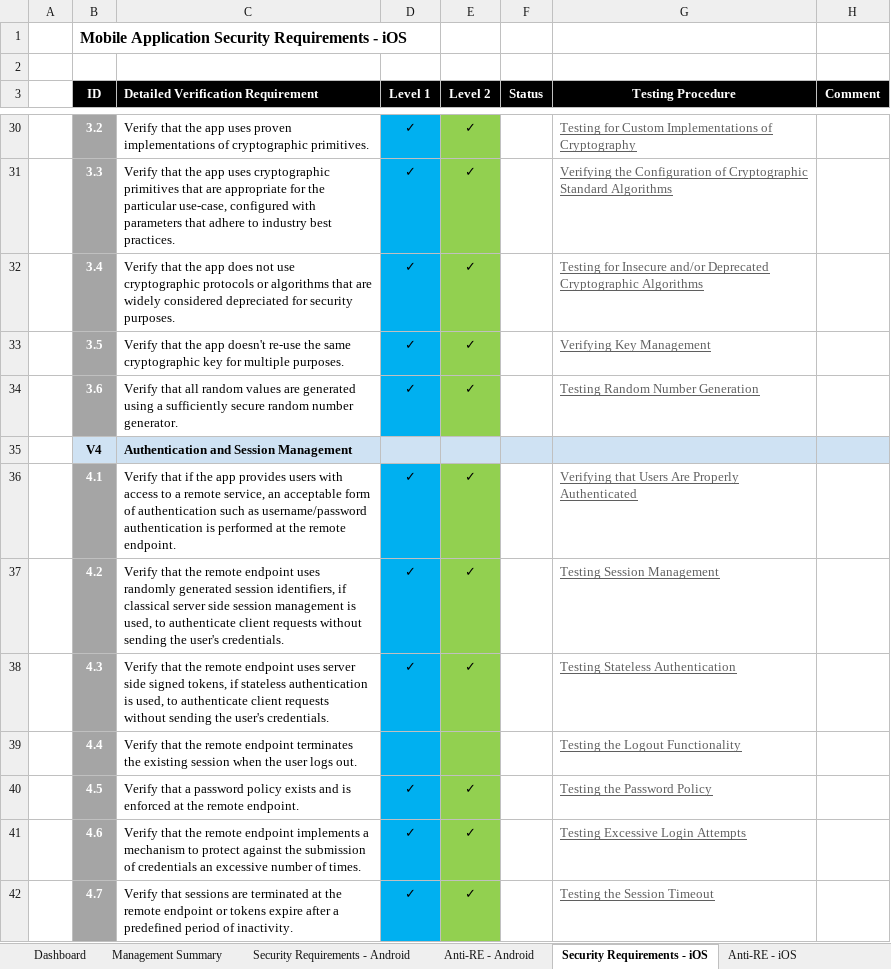
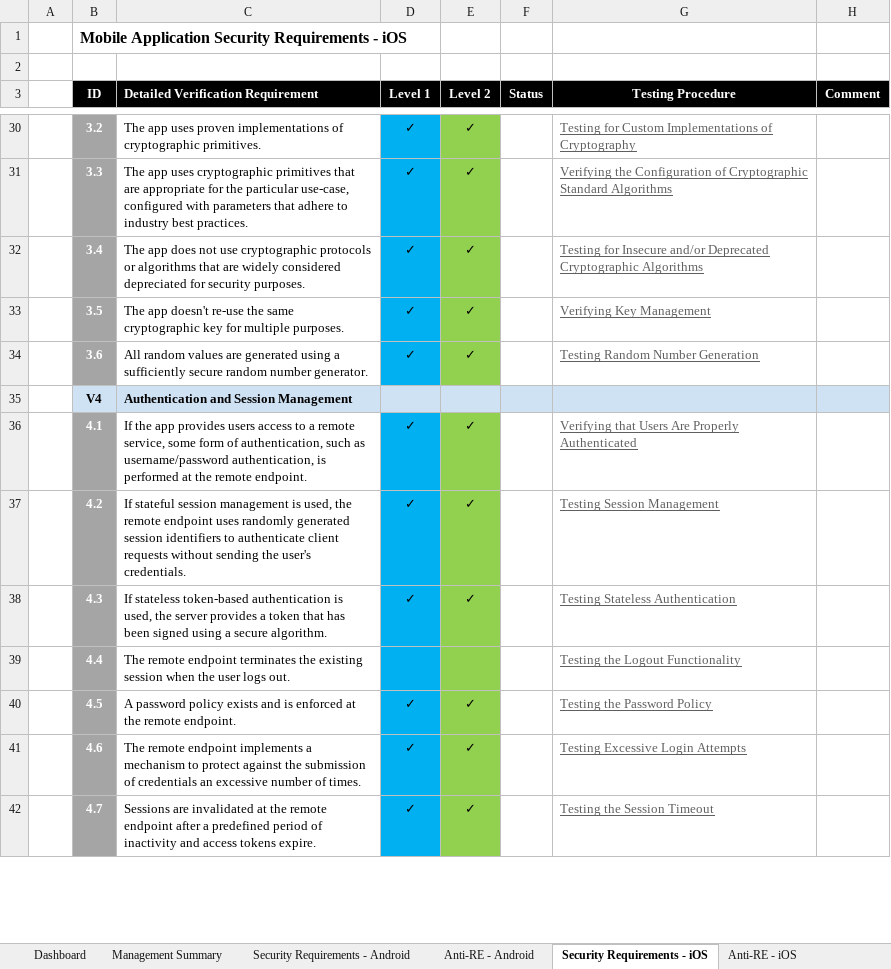
Before and after one commit to OWASP/owasp-mastg, an Excel workbook: Checklists/Mobile_App_Security_Checklist-English_1.1.0.xlsx, sheet Security Requirements - iOS, drawn as a sheet; only a part is shown, gaps mark what is left out; values as stored, in another font and other column widths than the file's, no borders; conditional formats not drawn; the diff covers the shown part only; the diff names each change by its address in the sheet, - before the commit and + after, or states it on an @@ line.

```diff
--- a/Checklists/Mobile_App_Security_Checklist-English_1.1.0.xlsx (sheet Security Requirements - iOS)
+++ b/Checklists/Mobile_App_Security_Checklist-English_1.1.0.xlsx (sheet Security Requirements - iOS)
-C30: Verify that the app uses…
+C30: The app uses…
-C31: Verify that the app uses…
+C31: The app uses…
-C32: Verify that the app does…
+C32: The app does…
-C33: Verify that the app doesn't…
+C33: The app doesn't…
-C34: Verify that all random values…
+C34: All random values…
-C36: Verify that if the app provides users with access to a remote service, an acceptable form of authentication such as username/password authentication is performed…
+C36: If the app provides users access to a remote service, some form of authentication, such as username/password authentication, is performed…
-C37: Verify that the remote endpoint uses randomly generated session identifiers, if classical server side session management is used, to authenticate…
+C37: If stateful session management is used, the remote endpoint uses randomly generated session identifiers to authenticate…
-C38: Verify that the remote endpoint uses server side signed tokens, if stateless authentication is used, to authenticate client requests without sending the user's credentials.
+C38: If stateless token-based authentication is used, the server provides a token that has been signed using a secure algorithm.
-C39: Verify that the remote endpoint…
+C39: The remote endpoint…
-C40: Verify that a password policy…
+C40: A password policy…
-C41: Verify that the remote endpoint…
+C41: The remote endpoint…
-C42: Verify that sessions are terminated at the remote endpoint or tokens expire after a predefined period of inactivity.
+C42: Sessions are invalidated at the remote endpoint after a predefined period of inactivity and access tokens expire.
```
Also changed, not shown: 64 edited cells elsewhere in this sheet, sheet Anti-RE - iOS, sheet Version history, sheet Management Summary, formulas that keep their value.
